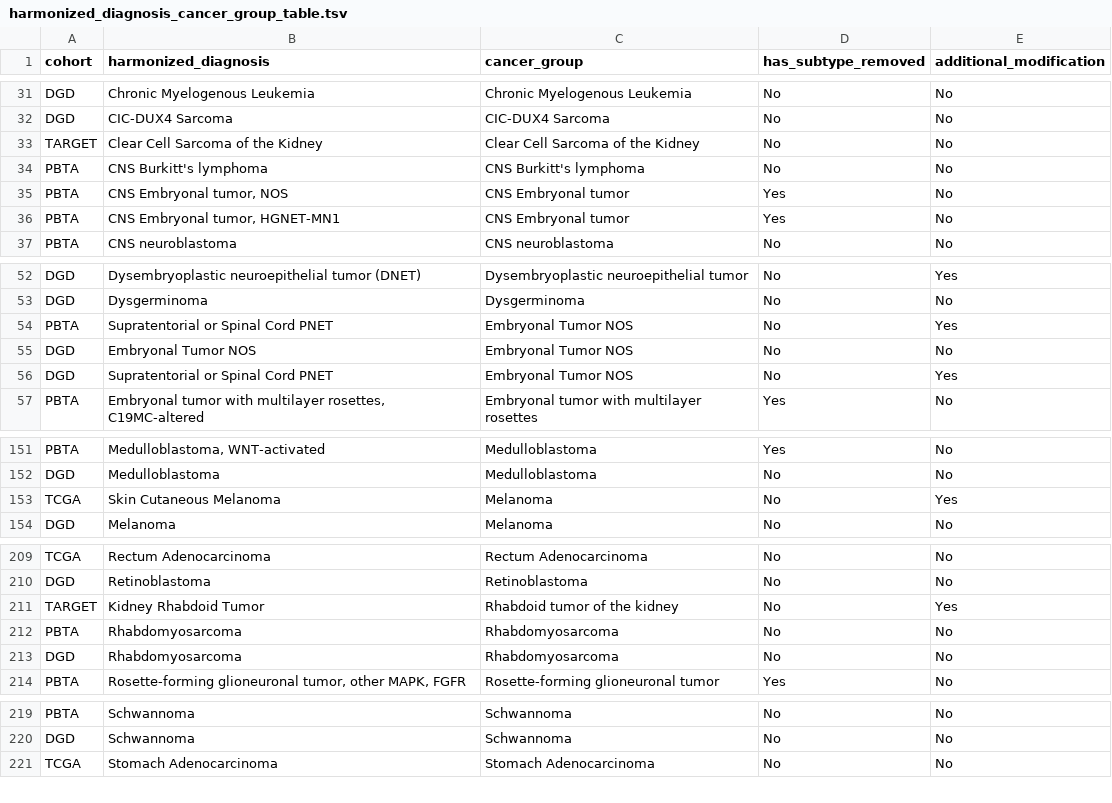
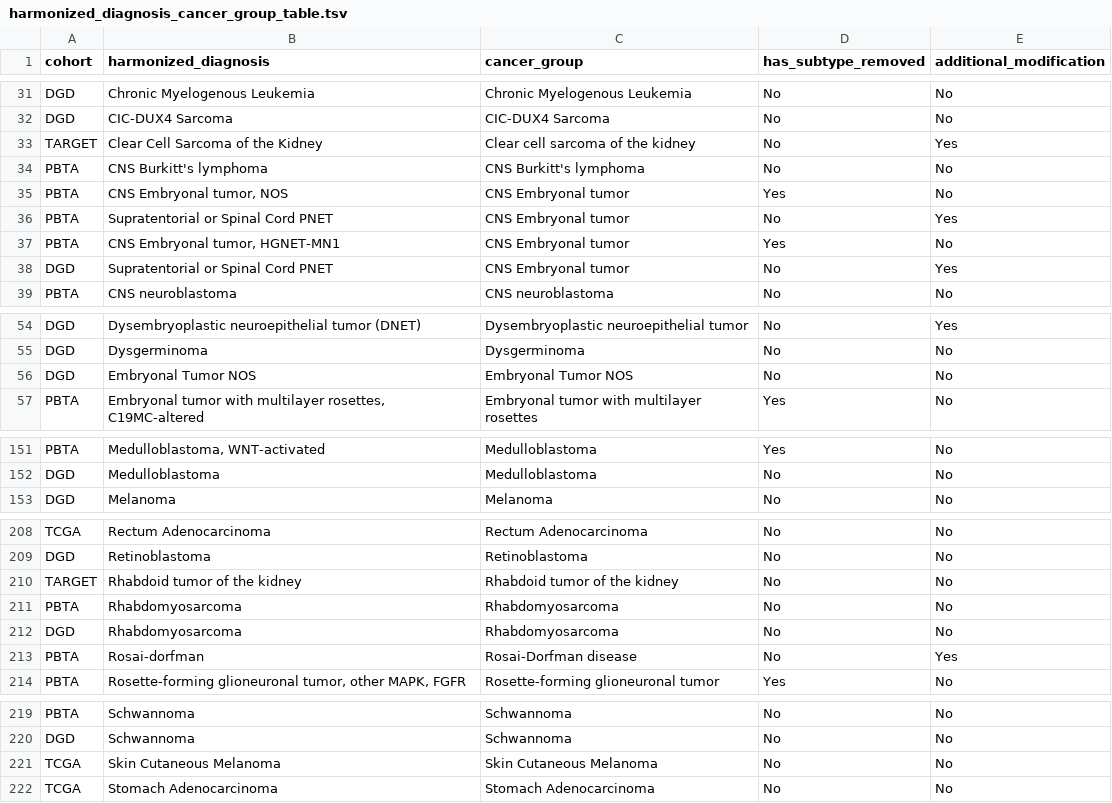
Before and after one commit to sangeetashukla/OpenPedCan-analysis, a TSV file: analyses/molecular-subtyping-integrate/results/harmonized_diagnosis_cancer_group_table.tsv, drawn as a sheet; only a part is shown, gaps mark what is left out; the diff covers the shown part only.

```diff
--- a/analyses/molecular-subtyping-integrate/results/harmonized_diagnosis_cancer_group_table.tsv
+++ b/analyses/molecular-subtyping-integrate/results/harmonized_diagnosis_cancer_group_table.tsv
@@ -32,6 +32,8 @@ DGD	Chronic Myelogenous Leukemia	Chronic Myelogenous Leukemia	No	No
 DGD	CIC-DUX4 Sarcoma	CIC-DUX4 Sarcoma	No	No
-TARGET	Clear Cell Sarcoma of the Kidney	Clear Cell Sarcoma of the Kidney	No	No
+TARGET	Clear Cell Sarcoma of the Kidney	Clear cell sarcoma of the kidney	No	Yes
 PBTA	CNS Burkitt's lymphoma	CNS Burkitt's lymphoma	No	No
 PBTA	CNS Embryonal tumor, NOS	CNS Embryonal tumor	Yes	No
+PBTA	Supratentorial or Spinal Cord PNET	CNS Embryonal tumor	No	Yes
 PBTA	CNS Embryonal tumor, HGNET-MN1	CNS Embryonal tumor	Yes	No
+DGD	Supratentorial or Spinal Cord PNET	CNS Embryonal tumor	No	Yes
 PBTA	CNS neuroblastoma	CNS neuroblastoma	No	No
@@ -53,5 +55,3 @@ DGD	Dysembryoplastic neuroepithelial tumor (DNET)	Dysembryoplastic neuroepitheli
 DGD	Dysgerminoma	Dysgerminoma	No	No
-PBTA	Supratentorial or Spinal Cord PNET	Embryonal Tumor NOS	No	Yes
 DGD	Embryonal Tumor NOS	Embryonal Tumor NOS	No	No
-DGD	Supratentorial or Spinal Cord PNET	Embryonal Tumor NOS	No	Yes
 PBTA	Embryonal tumor with multilayer rosettes, C19MC-altered	Embryonal tumor with multilayer rosettes	Yes	No
@@ -152,3 +152,2 @@ PBTA	Medulloblastoma, WNT-activated	Medulloblastoma	Yes	No
 DGD	Medulloblastoma	Medulloblastoma	No	No
-TCGA	Skin Cutaneous Melanoma	Melanoma	No	Yes
 DGD	Melanoma	Melanoma	No	No
@@ -210,5 +209,6 @@ TCGA	Rectum Adenocarcinoma	Rectum Adenocarcinoma	No	No
 DGD	Retinoblastoma	Retinoblastoma	No	No
-TARGET	Kidney Rhabdoid Tumor	Rhabdoid tumor of the kidney	No	Yes
+TARGET	Rhabdoid tumor of the kidney	Rhabdoid tumor of the kidney	No	No
 PBTA	Rhabdomyosarcoma	Rhabdomyosarcoma	No	No
 DGD	Rhabdomyosarcoma	Rhabdomyosarcoma	No	No
+PBTA	Rosai-dorfman	Rosai-Dorfman disease	No	Yes
 PBTA	Rosette-forming glioneuronal tumor,  other MAPK, FGFR	Rosette-forming glioneuronal tumor	Yes	No
@@ -220,2 +220,3 @@ PBTA	Schwannoma	Schwannoma	No	No
 DGD	Schwannoma	Schwannoma	No	No
+TCGA	Skin Cutaneous Melanoma	Skin Cutaneous Melanoma	No	No
 TCGA	Stomach Adenocarcinoma	Stomach Adenocarcinoma	No	No
```
Also changed, not shown: 1 removed row and 8 edited cells elsewhere in this file, analyses/molecular-subtyping-integrate/results/cancer_group_table_for_README.tsv, analyses/molecular-subtyping-integrate/results/pediatric_cancer_groups.tsv, 3 other files.
